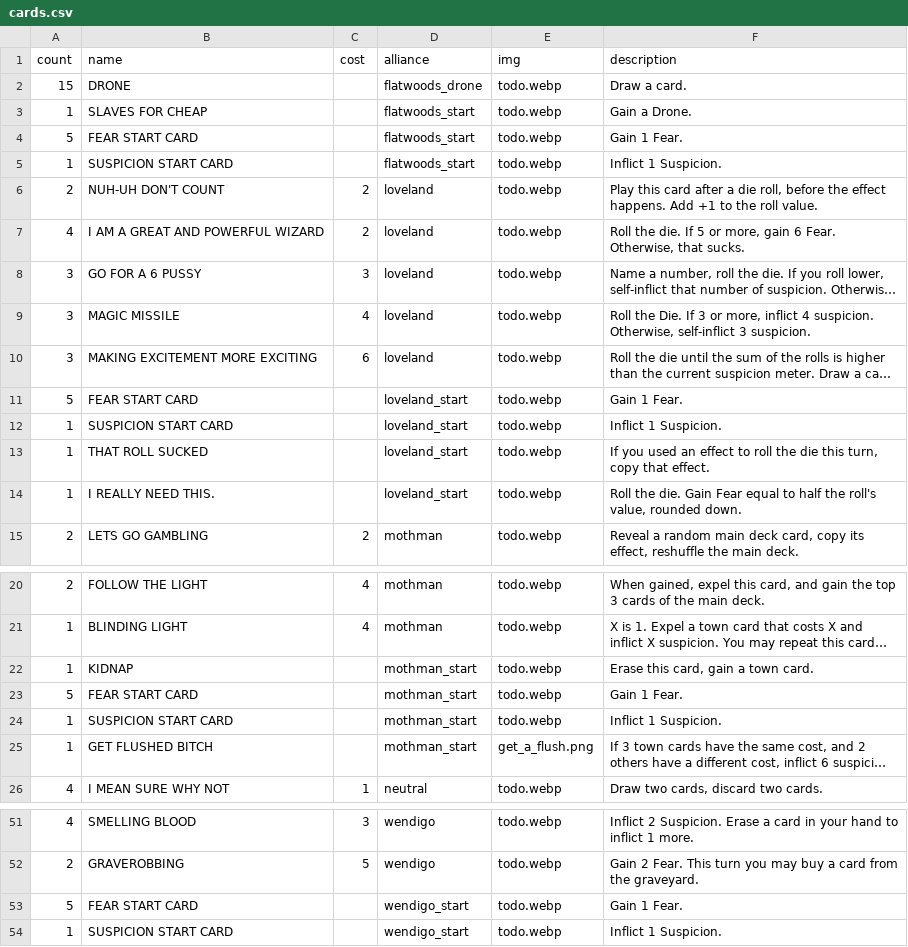
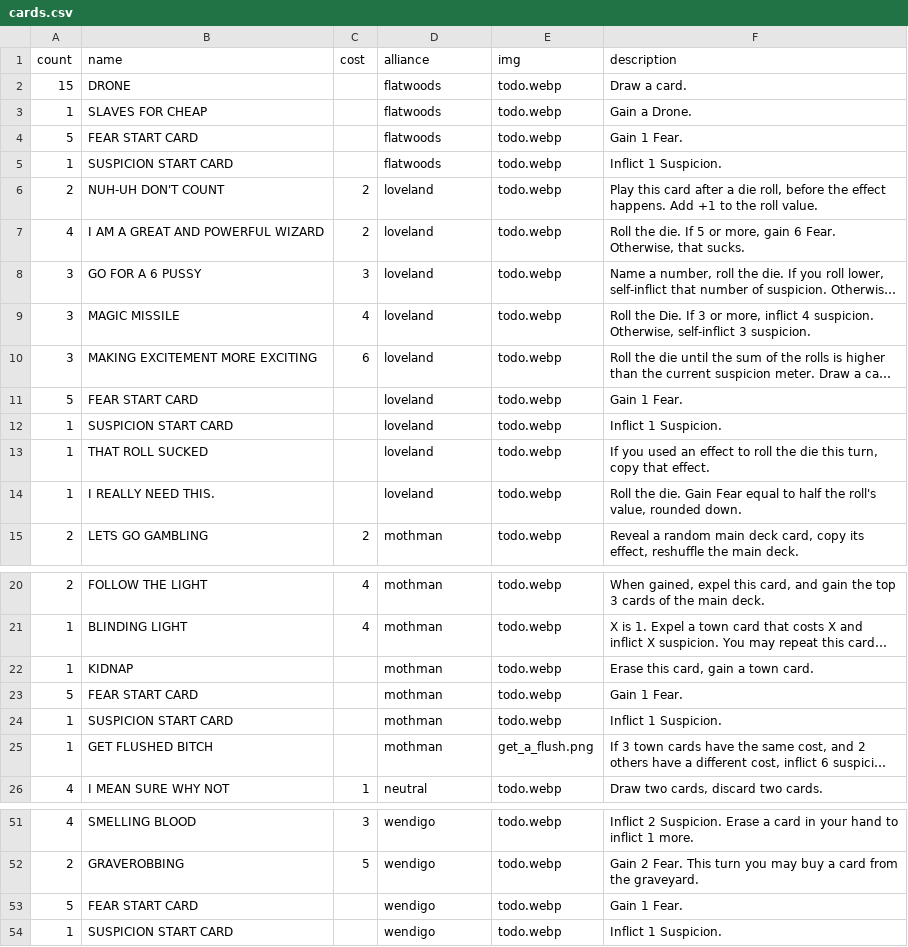
Before and after one commit to optimisticlucio/skulk, a CSV file: csv/cards.csv, drawn as a sheet; only a part is shown, gaps mark what is left out; long unchanged cells end in …; the diff names each change by its address in the sheet, - before the commit and + after, or states it on an @@ line.

```diff
--- a/csv/cards.csv
+++ b/csv/cards.csv
-D2 (alliance): flatwoods_drone
+D2 (alliance): flatwoods
-D3:D5 (alliance): flatwoods_start
+D3:D5 (alliance): flatwoods
-D11:D14 (alliance): loveland_start
+D11:D14 (alliance): loveland
-D22:D25 (alliance): mothman_start
+D22:D25 (alliance): mothman
-D53:D54 (alliance): wendigo_start
+D53:D54 (alliance): wendigo
```
Also changed, not shown: 2 other files.
